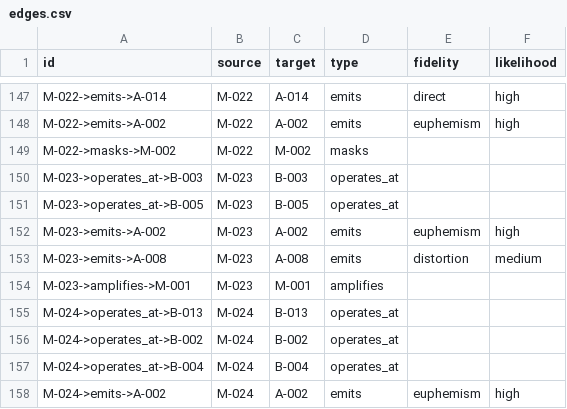
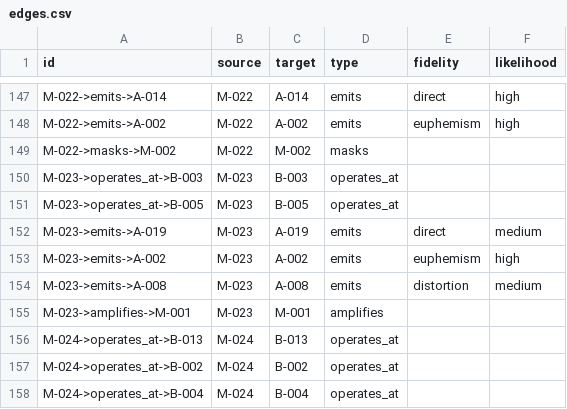
Before and after one commit to dmytro-yemelianov/hoba.work, a CSV file: site/public/data/latest/edges.csv, drawn as a sheet; only a part is shown, gaps mark what is left out; the shorter side is filled out with more unchanged rows.

```diff
--- a/site/public/data/latest/edges.csv
+++ b/site/public/data/latest/edges.csv
@@ -151,2 +151,3 @@
 "M-023->operates_at->B-005","M-023","B-005","operates_at","",""
+"M-023->emits->A-019","M-023","A-019","emits","direct","medium"
 "M-023->emits->A-002","M-023","A-002","emits","euphemism","high"
```
Also changed, not shown: site/public/data/latest/nodes.csv, 20 other files.
